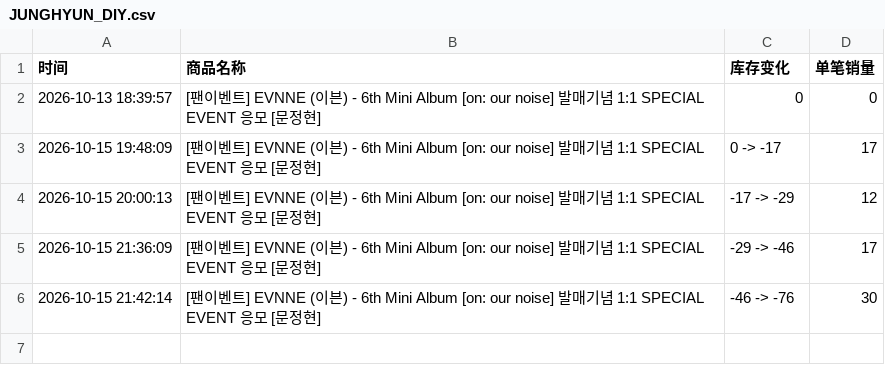
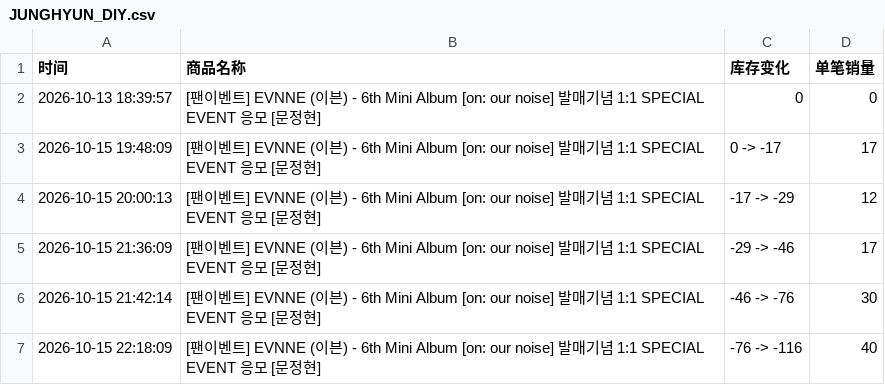
Before and after one commit to Juineii/evnne_br1015, a CSV file: JUNGHYUN_DIY.csv, drawn as a sheet.

Commit message:
自动更新数据 2026-10-15 22:18:11

```diff
--- a/JUNGHYUN_DIY.csv
+++ b/JUNGHYUN_DIY.csv
@@ -6 +6,2 @@
 2026-10-15 21:42:14,[팬이벤트] EVNNE (이븐) - 6th Mini Album [on: our noise] 발매기념 1:1 SPECIAL EVENT 응모 [문정현],-46 -> -76,30
+2026-10-15 22:18:09,[팬이벤트] EVNNE (이븐) - 6th Mini Album [on: our noise] 발매기념 1:1 SPECIAL EVENT 응모 [문정현],-76 -> -116,40
```
